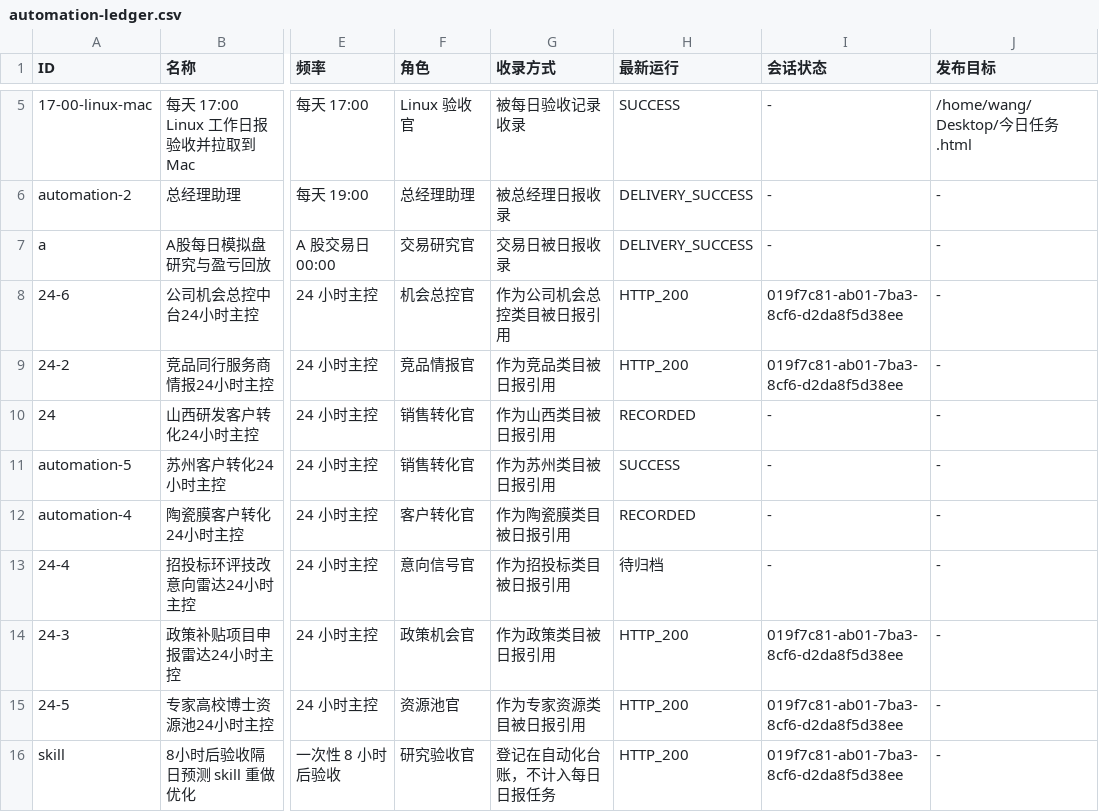
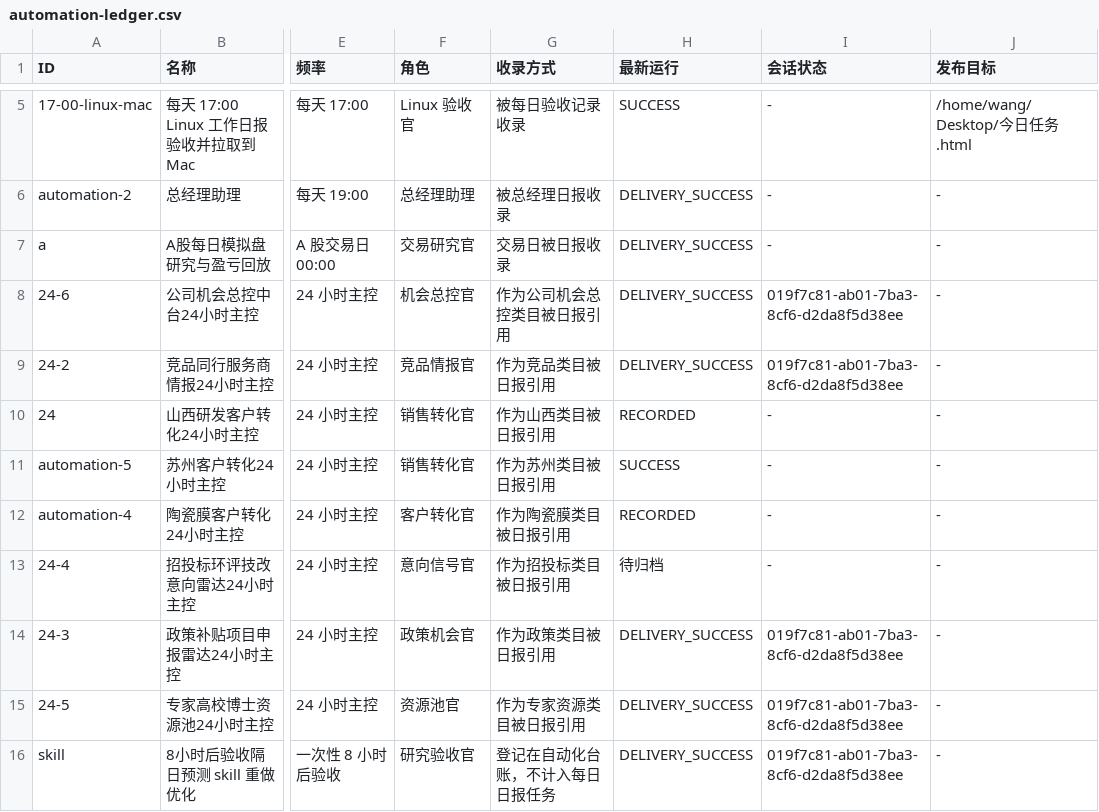
Before and after one commit to schovayang-creator/automation-command-center, a CSV file: data/tables/automation-ledger.csv, drawn as a sheet; only a part is shown, gaps mark what is left out; the diff names each change by its address in the sheet, - before the commit and + after, or states it on an @@ line.

```diff
--- a/data/tables/automation-ledger.csv
+++ b/data/tables/automation-ledger.csv
-H8:H9 (最新运行): HTTP_200
+H8:H9 (最新运行): DELIVERY_SUCCESS
-H14:H16 (最新运行): HTTP_200
+H14:H16 (最新运行): DELIVERY_SUCCESS
```
Also changed, not shown: 19 other files.
